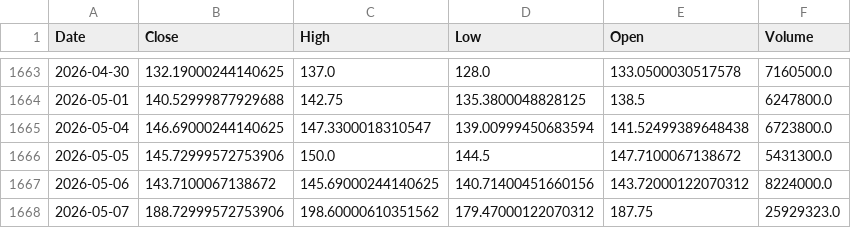
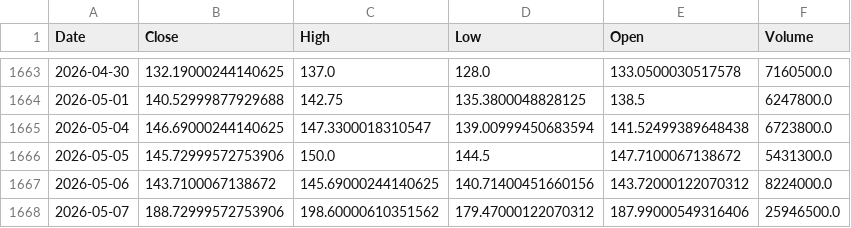
Before and after one commit to cocoajonmat/quant-backtest, a CSV file: data/DDOG.csv, drawn as a sheet; only a part is shown, gaps mark what is left out.

```diff
--- a/data/DDOG.csv
+++ b/data/DDOG.csv
@@ -1667,2 +1667,2 @@ Date,Close,High,Low,Open,Volume
 2026-05-06,143.7100067138672,145.69000244140625,140.71400451660156,143.72000122070312,8224000.0
-2026-05-07,188.72999572753906,198.60000610351562,179.47000122070312,187.75,25929323.0
+2026-05-07,188.72999572753906,198.60000610351562,179.47000122070312,187.99000549316406,25946500.0
```
Also changed, not shown: data/ABNB.csv, data/CEG.csv, 12 other files.
